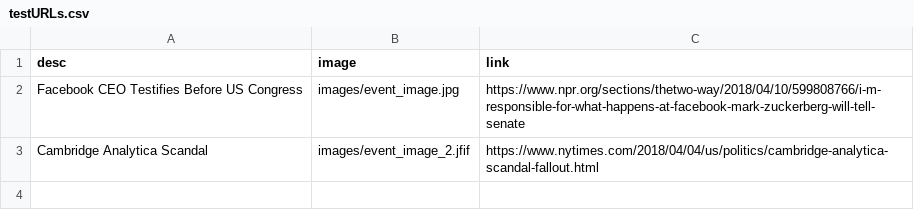
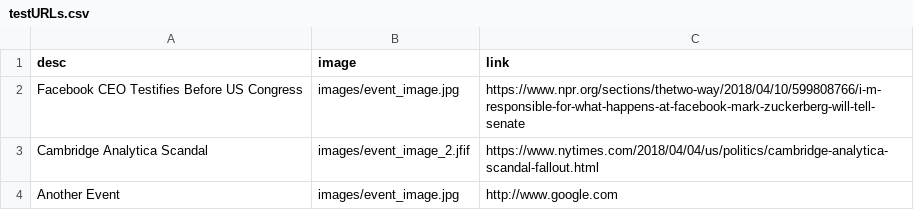
Before and after one commit to TStalnaker44/weve_updated_our_privacy_policy, a CSV file: testURLs.csv, drawn as a sheet.

```diff
--- a/testURLs.csv
+++ b/testURLs.csv
@@ -3 +3,2 @@ Facebook CEO Testifies Before US Congress,images/event_image.jpg,https://www.npr
 Cambridge Analytica Scandal,images/event_image_2.jfif,https://www.nytimes.com/2018/04/04/us/politics/cambridge-analytica-scandal-fallout.html
+Another Event,images/event_image.jpg,http://www.google.com
```
Also changed, not shown: 5 other files.
